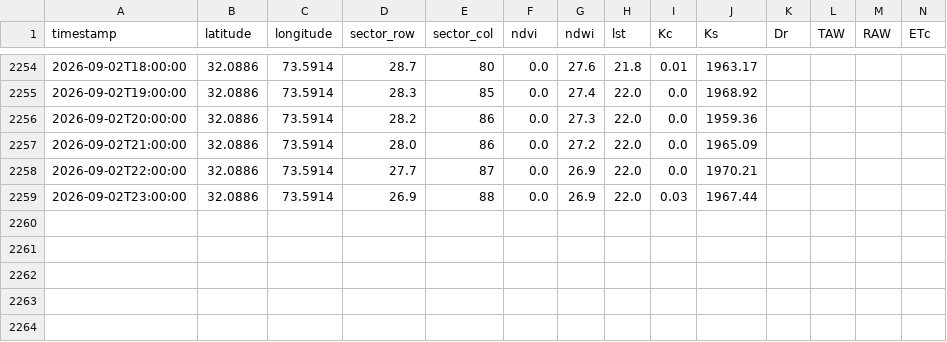
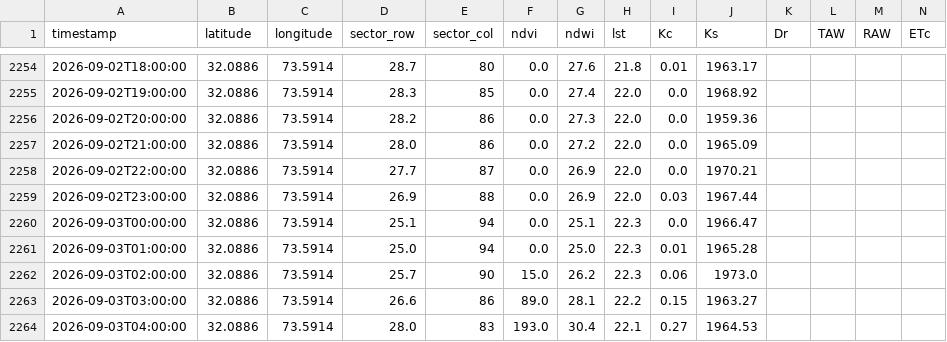
Before and after one commit to umertanveer25/aquavolt-ai-pk, a CSV file: data/pakistan/telemetry_log_pk_pindi_bowra.csv, drawn as a sheet; only a part is shown, gaps mark what is left out; rows hold the shown columns only; the diff names each change by its address in the sheet, - before the commit and + after, or states it on an @@ line.

Commit message:
Auto-sync: Live satellite telemetry ingested

```diff
--- a/data/pakistan/telemetry_log_pk_pindi_bowra.csv
+++ b/data/pakistan/telemetry_log_pk_pindi_bowra.csv
+row 2260: 2026-09-03T00:00:00 | 32.0886 | 73.5914 | 25.1 | 94 | 0.0 | 25.1 | 22.3 | 0.0 | 1966.47
+row 2261: 2026-09-03T01:00:00 | 32.0886 | 73.5914 | 25.0 | 94 | 0.0 | 25.0 | 22.3 | 0.01 | 1965.28
+row 2262: 2026-09-03T02:00:00 | 32.0886 | 73.5914 | 25.7 | 90 | 15.0 | 26.2 | 22.3 | 0.06 | 1973.0
+row 2263: 2026-09-03T03:00:00 | 32.0886 | 73.5914 | 26.6 | 86 | 89.0 | 28.1 | 22.2 | 0.15 | 1963.27
+row 2264: 2026-09-03T04:00:00 | 32.0886 | 73.5914 | 28.0 | 83 | 193.0 | 30.4 | 22.1 | 0.27 | 1964.53
```
Also changed, not shown: data/pakistan/telemetry_log_pk_rri.csv.
